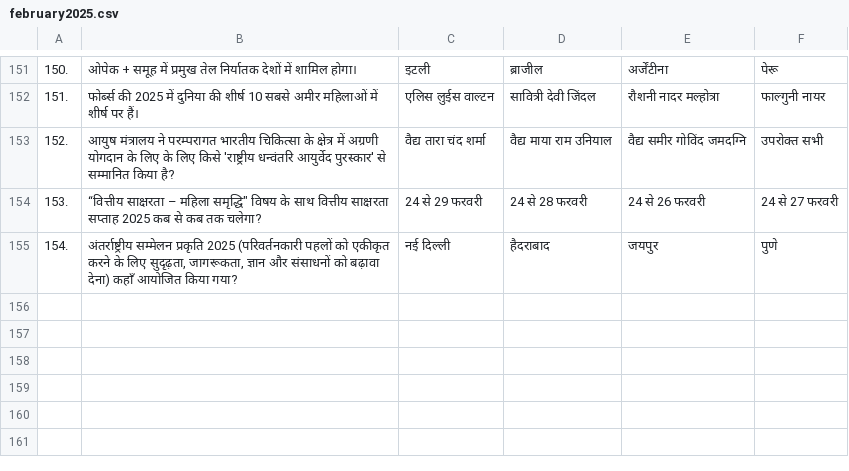
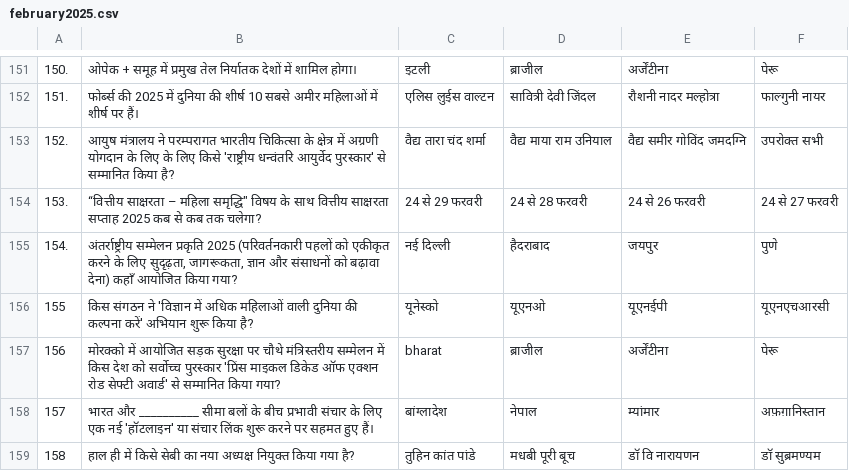
Before and after one commit to its0su0rj/owspracticeits-suraj, a CSV file: february2025.csv, drawn as a sheet; only a part is shown, gaps mark what is left out; the diff covers the shown part only.

Commit message:
Update february2025.csv

```diff
--- a/february2025.csv
+++ b/february2025.csv
@@ -155 +155,5 @@
 "154.","अंतर्राष्ट्रीय सम्मेलन प्रकृति 2025 (परिवर्तनकारी पहलों को एकीकृत करने के लिए सुदृढ़ता, जागरूकता, ज्ञान और संसाधनों को बढ़ावा देना) कहाँ आयोजित किया गया?","नई दिल्ली","हैदराबाद","जयपुर","पुणे"
+"155","किस संगठन ने 'विज्ञान में अधिक महिलाओं वाली दुनिया की कल्पना करें' अभियान शुरू किया है?","यूनेस्को","यूएनओ","यूएनईपी","यूएनएचआरसी"
+"156","मोरक्को में आयोजित सड़क सुरक्षा पर चौथे मंत्रिस्तरीय सम्मेलन में किस देश को सर्वोच्च पुरस्कार 'प्रिंस माइकल डिकेड ऑफ एक्शन रोड सेफ्टी अवार्ड' से सम्मानित किया गया?","bharat","ब्राजील","अर्जेंटीना","पेरू"
+"157","भारत और __________ सीमा बलों के बीच प्रभावी संचार के लिए एक नई 'हॉटलाइन' या संचार लिंक शुरू करने पर सहमत हुए हैं।","बांग्लादेश","नेपाल","म्यांमार","अफ़ग़ानिस्तान"
+"158","हाल ही में किसे सेबी का नया अध्यक्ष नियुक्त किया गया है?","तुहिन कांत पांडे","मधबी पूरी बूच","डॉ वि नारायणन","डॉ सुब्रमण्यम"
```
Also changed, not shown: 3 added rows and 6 edited cells elsewhere in this file.
